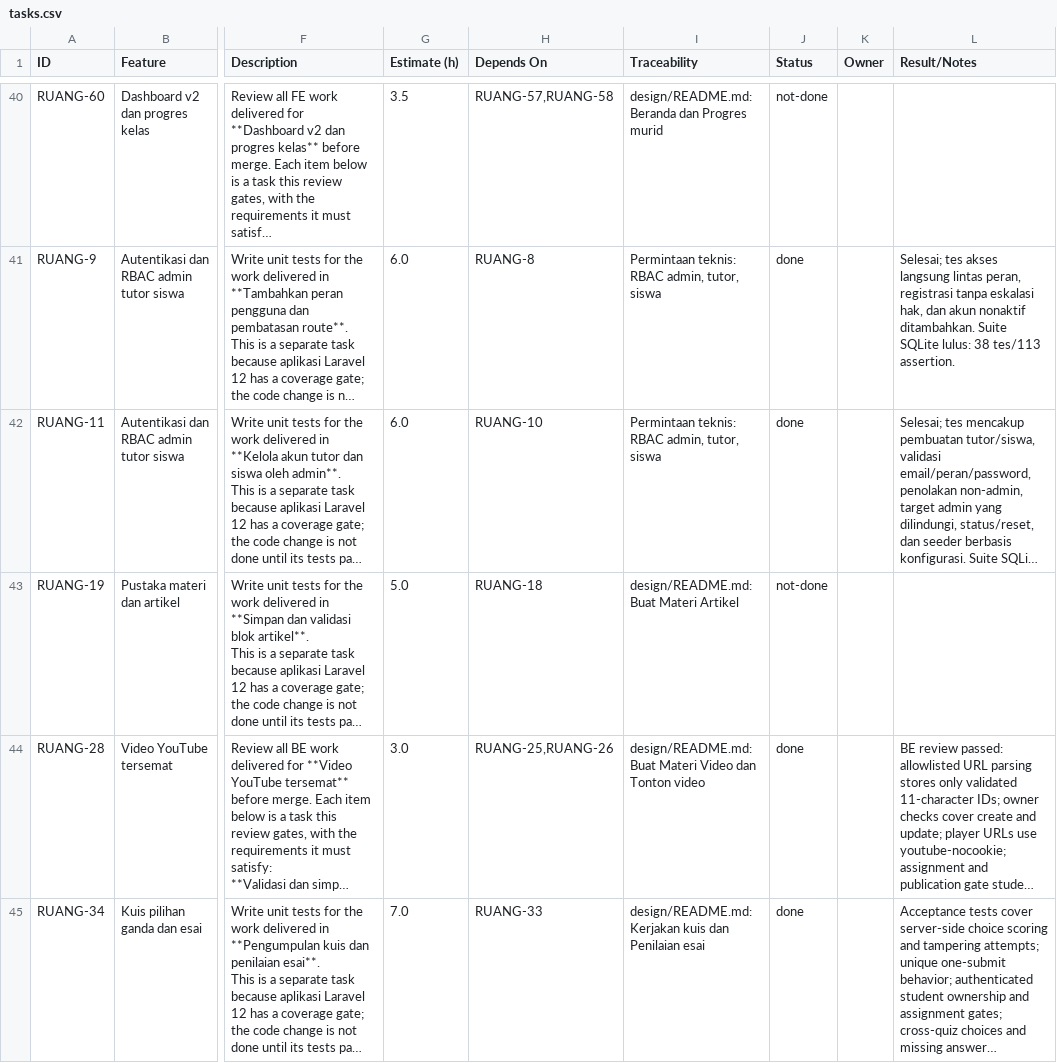
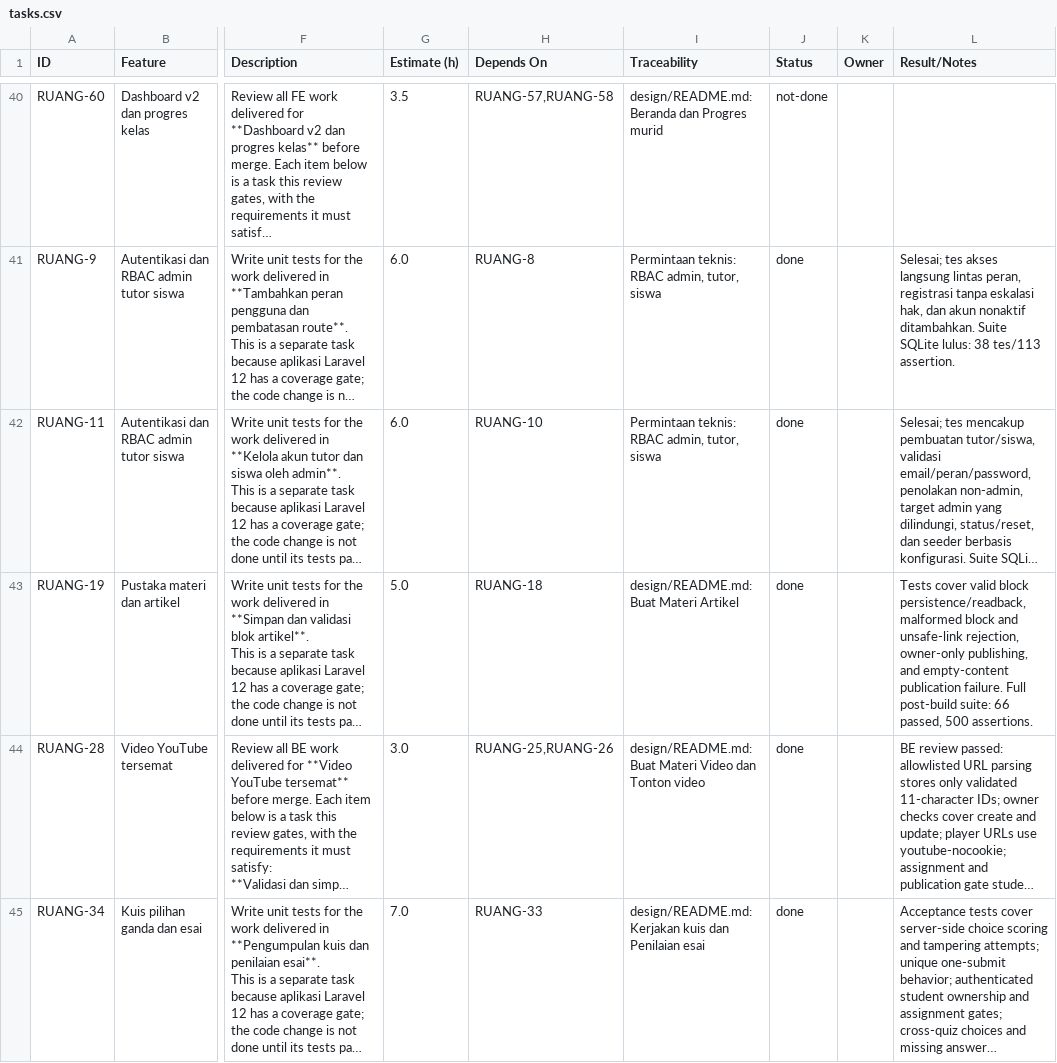
Before and after one commit to ChikoHakles/LMS, a CSV file: wbs/_ALL/tasks.csv, drawn as a sheet; only a part is shown, gaps mark what is left out; long unchanged cells end in …; the diff names each change by its address in the sheet, - before the commit and + after, or states it on an @@ line.

Commit message:
Test article blocks and publishing (RUANG-19)

```diff
--- a/wbs/_ALL/tasks.csv
+++ b/wbs/_ALL/tasks.csv
-J43 (Status): not-done
+J43 (Status): done
-L43 (Result/Notes): (empty)
+L43 (Result/Notes): Tests cover valid block persistence/readback, malformed block and unsafe-link rejection, owner-only publishing, and empty-content publication failure. Full post-build suite: 66 passed, 500 assertions.
```
